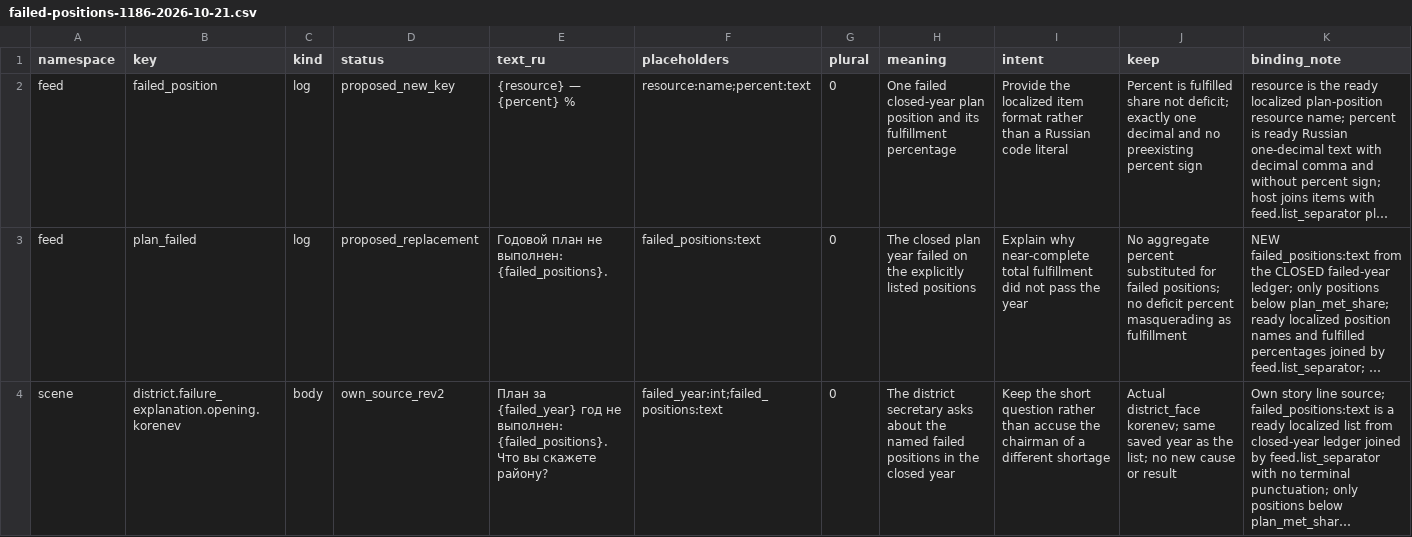
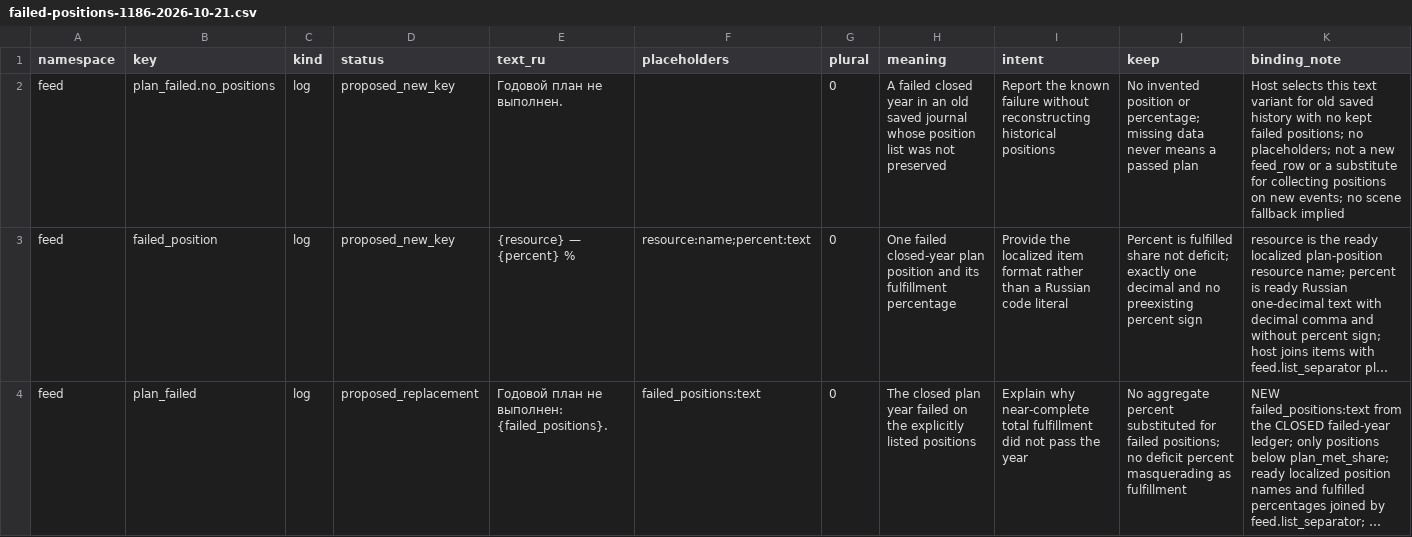
Before and after one commit to algb006/kolkhoz_rpg, a CSV file: manual/texts/failed-positions-1186-2026-10-21.csv, drawn as a sheet; only a part is shown; the shorter side is filled out with more unchanged rows; long unchanged cells end in …; the diff names each change by its address in the sheet, - before the commit and + after, or states it on an @@ line.

```diff
--- a/manual/texts/failed-positions-1186-2026-10-21.csv
+++ b/manual/texts/failed-positions-1186-2026-10-21.csv
+row 2: feed | plan_failed.no_positions | log | proposed_new_key | Годовой план не выполнен. |  | 0 | A failed closed year in an old saved journal whose position list was not preserved | Report the known failure without reconstructing historical positions | No invented position or percentage; missing data never means a passed plan | Host selects this text variant for old saved history with no kept failed positions; no placeholders; not a new feed_row or a substitute for collecting positions on new events; no scene fallback implied
```
Also changed, not shown: 3 other files.
